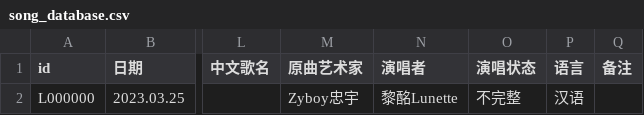
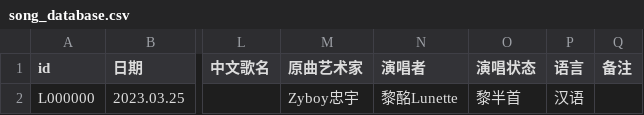
Before and after one commit to VTB-LINK/VTB-STUDIO-DB, a CSV file: song_database.csv, drawn as a sheet; only a part is shown, gaps mark what is left out; the diff names each change by its address in the sheet, - before the commit and + after, or states it on an @@ line.

Commit message:
fix: 可爱一点

```diff
--- a/song_database.csv
+++ b/song_database.csv
-O2 (演唱状态): 不完整
+O2 (演唱状态): 黎半首
```
